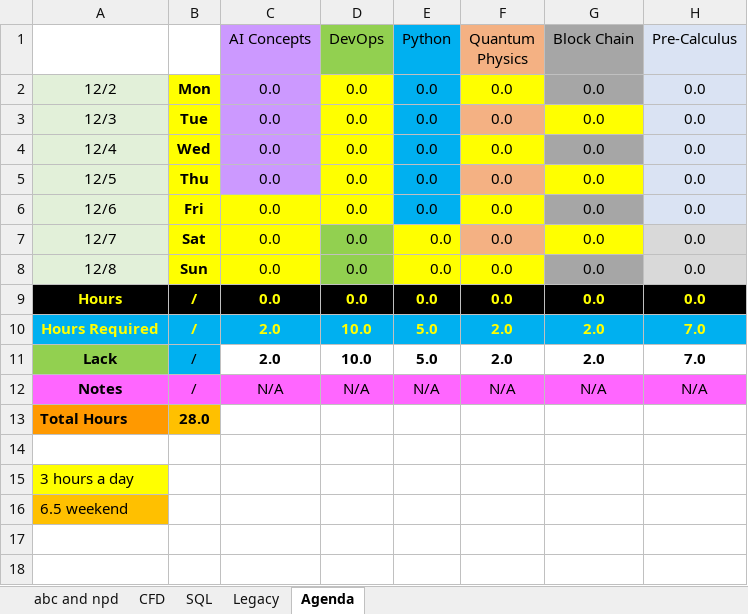
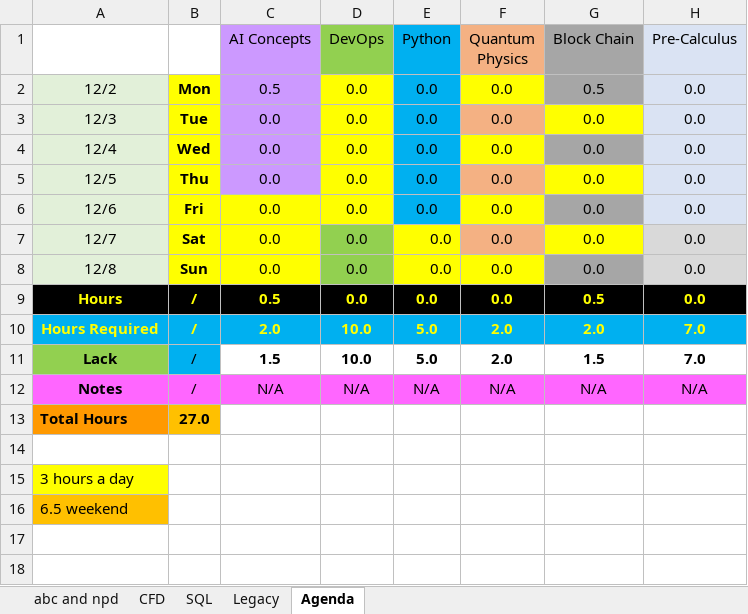
Before and after one commit to mustafakamil12/starter-web, an Excel workbook: serversNamesWillBeChanged.xlsx, sheet Agenda, drawn as a sheet; only a part is shown; values as stored, in another font and other column widths than the file's, no borders; conditional formats not drawn; the diff names each change by its address in the sheet, - before the commit and + after, or states it on an @@ line.

Commit message:
add blockchain and AI hours for this week

```diff
--- a/serversNamesWillBeChanged.xlsx (sheet Agenda)
+++ b/serversNamesWillBeChanged.xlsx (sheet Agenda)
-C2 (AI Concepts): 0.0
+C2 (AI Concepts): 0.5
-G2 (Block Chain): 0.0
+G2 (Block Chain): 0.5
-C9 (AI Concepts): 0.0
+C9 (AI Concepts): 0.5
-G9 (Block Chain): 0.0
+G9 (Block Chain): 0.5
-C11 (AI Concepts): 2.0
+C11 (AI Concepts): 1.5
-G11 (Block Chain): 2.0
+G11 (Block Chain): 1.5
-B13: 28.0
+B13: 27.0
```
